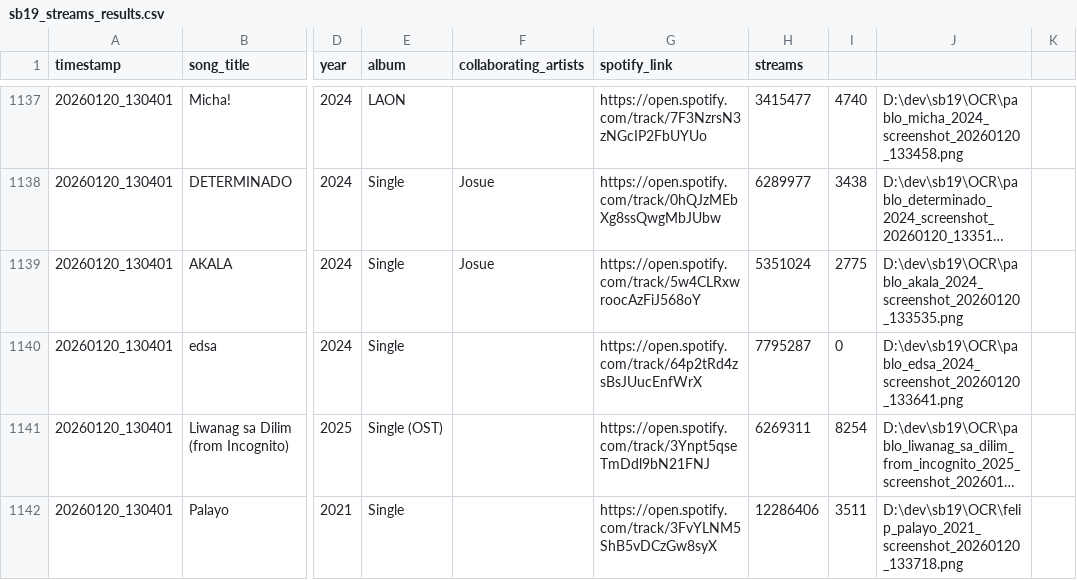
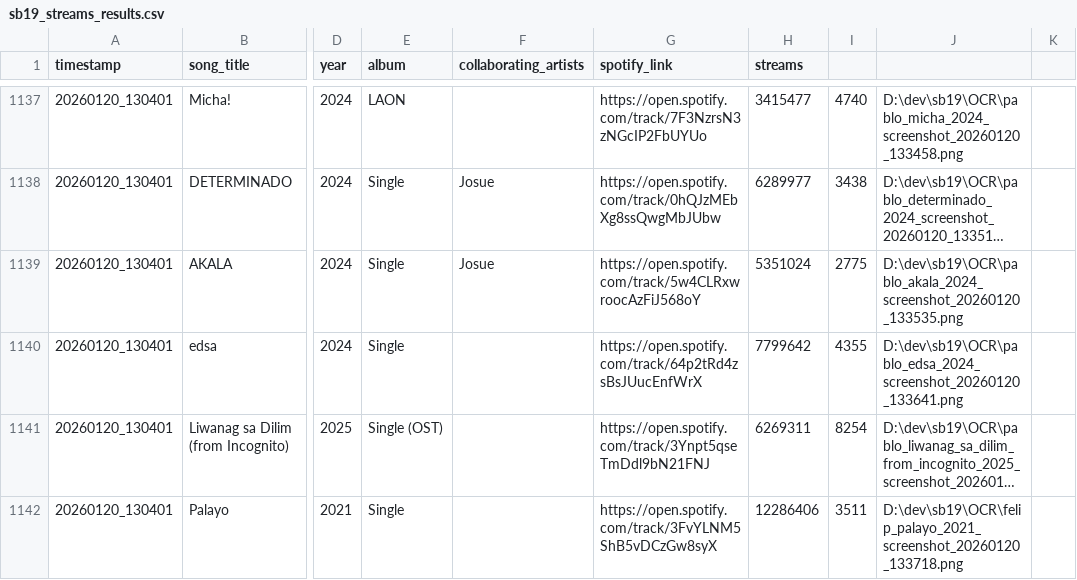
Before and after one commit to ecaps24/sb19-analytics, a CSV file: sb19_streams_results.csv, drawn as a sheet; only a part is shown, gaps mark what is left out; long unchanged cells end in …; the diff names each change by its address in the sheet, - before the commit and + after, or states it on an @@ line.

```diff
--- a/sb19_streams_results.csv
+++ b/sb19_streams_results.csv
-H1140 (streams): 7795287
+H1140 (streams): 7799642
-I1140: 0
+I1140: 4355
```
